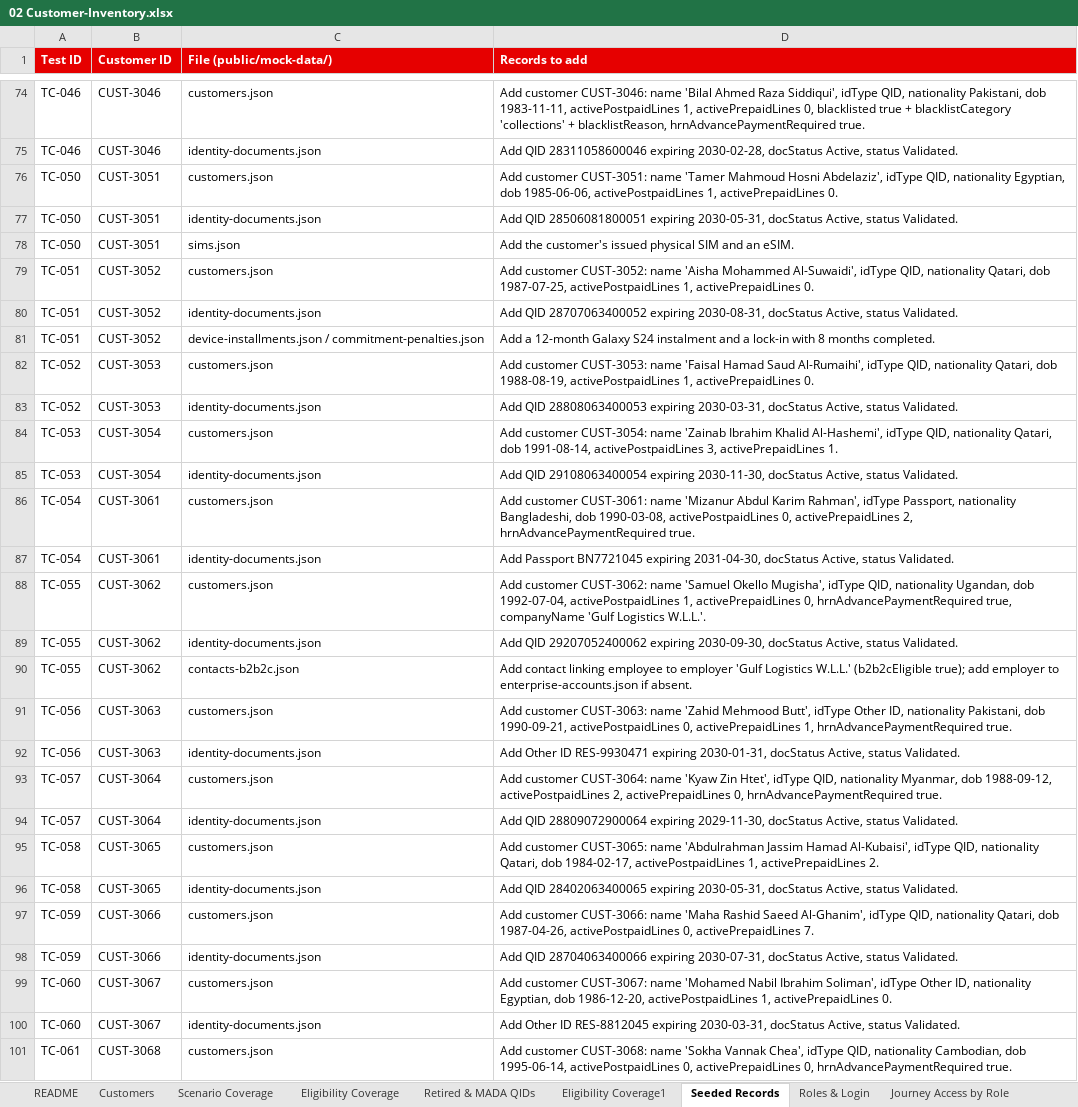
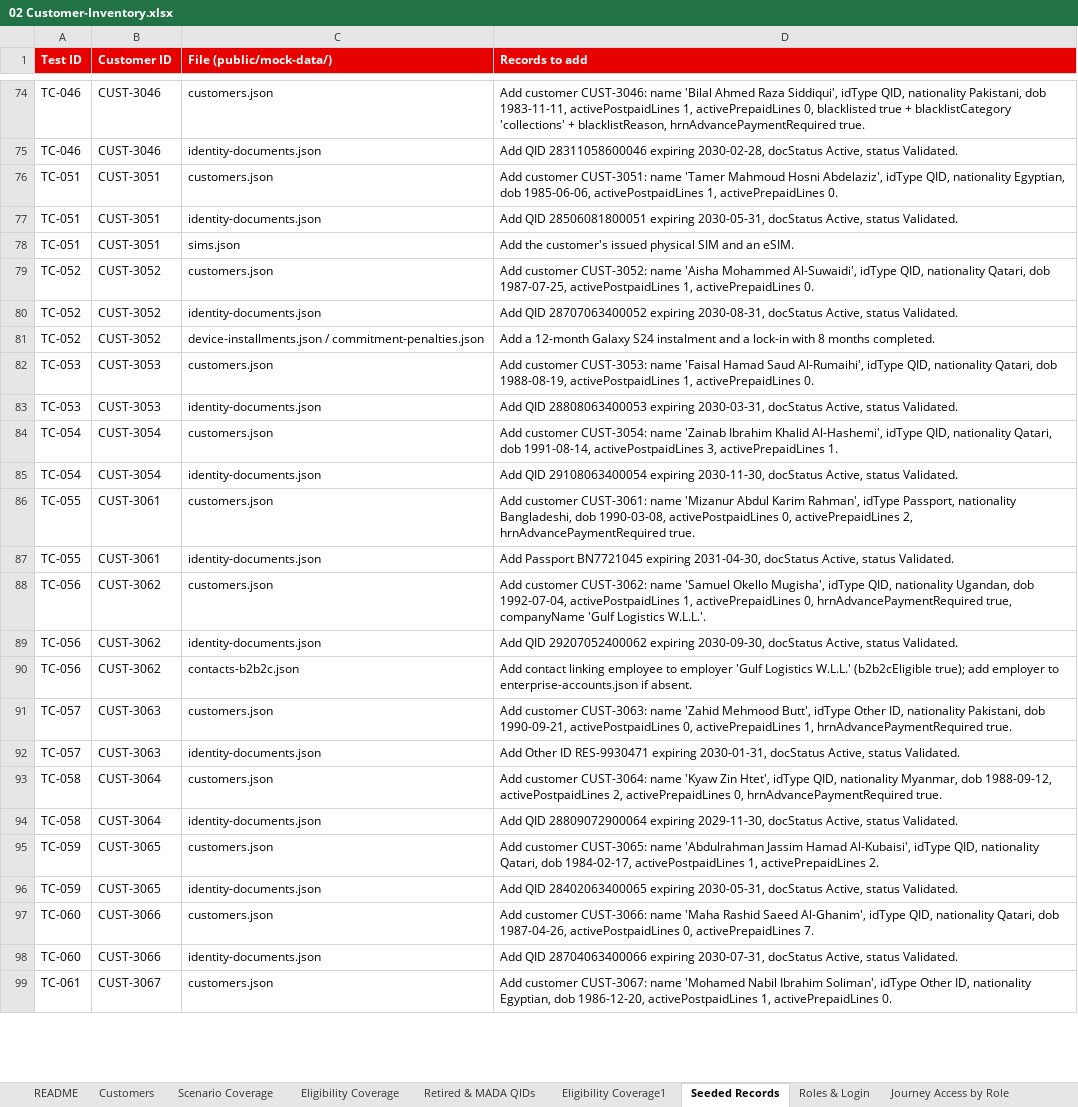
Before and after one commit to parithys/vfq-dxp, an Excel workbook: vfq-dxp-app/reference/outputs/02 Customer-Inventory.xlsx, sheet Seeded Records, drawn as a sheet; only a part is shown, gaps mark what is left out; values as stored, in another font and other column widths than the file's, no borders; removed rows and columns are numbered as before the commit, all else as after; the diff covers the shown part only; the diff names each change by its address in the sheet, - before the commit and + after, or states it on an @@ line.

```diff
--- a/vfq-dxp-app/reference/outputs/02 Customer-Inventory.xlsx (sheet Seeded Records)
+++ b/vfq-dxp-app/reference/outputs/02 Customer-Inventory.xlsx (sheet Seeded Records)
-A76:A78 (Test ID): TC-050
+A76:A78 (Test ID): TC-051
-A79:A81 (Test ID): TC-051
+A79:A81 (Test ID): TC-052
-row 82: TC-052 | CUST-3053 | customers.json | Add customer CUST-3053: name 'Faisal Hamad Saud Al-Rumaihi', idType QID, nationality Qatari, dob 1988-08-19, activePostpaidLines 1, activePrepaidLines 0.
-row 83: TC-052 | CUST-3053 | identity-documents.json | Add QID 28808063400053 expiring 2030-03-31, docStatus Active, status Validated.
-B82:B83 (Customer ID): CUST-3054
+B82:B83 (Customer ID): CUST-3053
-D82 (Records to add): Add customer CUST-3054: name 'Zainab Ibrahim Khalid Al-Hashemi', idType QID, nationality Qatari, dob 1991-08-14, activePostpaidLines 3, activePrepaidLines 1.
+D82 (Records to add): Add customer CUST-3053: name 'Faisal Hamad Saud Al-Rumaihi', idType QID, nationality Qatari, dob 1988-08-19, activePostpaidLines 1, activePrepaidLines 0.
-D83 (Records to add): Add QID 29108063400054 expiring 2030-11-30, docStatus Active,…
+D83 (Records to add): Add QID 28808063400053 expiring 2030-03-31, docStatus Active,…
-B84:B85 (Customer ID): CUST-3061
+B84:B85 (Customer ID): CUST-3054
-D84 (Records to add): Add customer CUST-3061: name 'Mizanur Abdul Karim Rahman', idType Passport, nationality Bangladeshi, dob 1990-03-08, activePostpaidLines 0, activePrepaidLines 2, hrnAdvancePaymentRequired true.
+D84 (Records to add): Add customer CUST-3054: name 'Zainab Ibrahim Khalid Al-Hashemi', idType QID, nationality Qatari, dob 1991-08-14, activePostpaidLines 3, activePrepaidLines 1.
-D85 (Records to add): Add Passport BN7721045 expiring 2031-04-30, docStatus Active,…
+D85 (Records to add): Add QID 29108063400054 expiring 2030-11-30, docStatus Active,…
-B86:B87 (Customer ID): CUST-3062
+B86:B87 (Customer ID): CUST-3061
-D86 (Records to add): Add customer CUST-3062: name 'Samuel Okello Mugisha', idType QID, nationality Ugandan, dob 1992-07-04, activePostpaidLines 1, activePrepaidLines 0, hrnAdvancePaymentRequired true, companyName 'Gulf Logistics W.L.L.'.
+D86 (Records to add): Add customer CUST-3061: name 'Mizanur Abdul Karim Rahman', idType Passport, nationality Bangladeshi, dob 1990-03-08, activePostpaidLines 0, activePrepaidLines 2, hrnAdvancePaymentRequired true.
-D87 (Records to add): Add QID 29207052400062 expiring 2030-09-30, docStatus Active,…
+D87 (Records to add): Add Passport BN7721045 expiring 2031-04-30, docStatus Active,…
-row 90: TC-055 | CUST-3062 | contacts-b2b2c.json | Add contact linking employee to employer 'Gulf Logistics W.L.L.' (b2b2cEligible true); add employer to enterprise-accounts.json if absent.
-B88:B89 (Customer ID): CUST-3063
+B88:B89 (Customer ID): CUST-3062
-D88 (Records to add): Add customer CUST-3063: name 'Zahid Mehmood Butt', idType Other ID, nationality Pakistani, dob 1990-09-21, activePostpaidLines 0, activePrepaidLines 1, hrnAdvancePaymentRequired true.
+D88 (Records to add): Add customer CUST-3062: name 'Samuel Okello Mugisha', idType QID, nationality Ugandan, dob 1992-07-04, activePostpaidLines 1, activePrepaidLines 0, hrnAdvancePaymentRequired true, companyName 'Gulf Logistics W.L.L.'.
-D89 (Records to add): Add Other ID RES-9930471 expiring 2030-01-31, docStatus Active,…
+D89 (Records to add): Add QID 29207052400062 expiring 2030-09-30, docStatus Active,…
+row 90: TC-056 | CUST-3062 | contacts-b2b2c.json | Add contact linking employee to employer 'Gulf Logistics W.L.L.' (b2b2cEligible true); add employer to enterprise-accounts.json if absent.
-B91:B92 (Customer ID): CUST-3064
+B91:B92 (Customer ID): CUST-3063
-D91 (Records to add): Add customer CUST-3064: name 'Kyaw Zin Htet', idType QID, nationality Myanmar, dob 1988-09-12, activePostpaidLines 2, activePrepaidLines 0, hrnAdvancePaymentRequired true.
+D91 (Records to add): Add customer CUST-3063: name 'Zahid Mehmood Butt', idType Other ID, nationality Pakistani, dob 1990-09-21, activePostpaidLines 0, activePrepaidLines 1, hrnAdvancePaymentRequired true.
-D92 (Records to add): Add QID 28809072900064 expiring 2029-11-30, docStatus Active,…
+D92 (Records to add): Add Other ID RES-9930471 expiring 2030-01-31, docStatus Active,…
-B93:B94 (Customer ID): CUST-3065
+B93:B94 (Customer ID): CUST-3064
-D93 (Records to add): Add customer CUST-3065: name 'Abdulrahman Jassim Hamad Al-Kubaisi', idType QID, nationality Qatari, dob 1984-02-17, activePostpaidLines 1, activePrepaidLines 2.
+D93 (Records to add): Add customer CUST-3064: name 'Kyaw Zin Htet', idType QID, nationality Myanmar, dob 1988-09-12, activePostpaidLines 2, activePrepaidLines 0, hrnAdvancePaymentRequired true.
-D94 (Records to add): Add QID 28402063400065 expiring 2030-05-31, docStatus Active,…
+D94 (Records to add): Add QID 28809072900064 expiring 2029-11-30, docStatus Active,…
-B95:B96 (Customer ID): CUST-3066
+B95:B96 (Customer ID): CUST-3065
-D95 (Records to add): Add customer CUST-3066: name 'Maha Rashid Saeed Al-Ghanim', idType QID, nationality Qatari, dob 1987-04-26, activePostpaidLines 0, activePrepaidLines 7.
+D95 (Records to add): Add customer CUST-3065: name 'Abdulrahman Jassim Hamad Al-Kubaisi', idType QID, nationality Qatari, dob 1984-02-17, activePostpaidLines 1, activePrepaidLines 2.
-D96 (Records to add): Add QID 28704063400066 expiring 2030-07-31, docStatus Active,…
+D96 (Records to add): Add QID 28402063400065 expiring 2030-05-31, docStatus Active,…
-B97:B98 (Customer ID): CUST-3067
+B97:B98 (Customer ID): CUST-3066
-D97 (Records to add): Add customer CUST-3067: name 'Mohamed Nabil Ibrahim Soliman', idType Other ID, nationality Egyptian, dob 1986-12-20, activePostpaidLines 1, activePrepaidLines 0.
+D97 (Records to add): Add customer CUST-3066: name 'Maha Rashid Saeed Al-Ghanim', idType QID, nationality Qatari, dob 1987-04-26, activePostpaidLines 0, activePrepaidLines 7.
-D98 (Records to add): Add Other ID RES-8812045 expiring 2030-03-31, docStatus Active,…
+D98 (Records to add): Add QID 28704063400066 expiring 2030-07-31, docStatus Active,…
-B99 (Customer ID): CUST-3068
+B99 (Customer ID): CUST-3067
-D99 (Records to add): Add customer CUST-3068: name 'Sokha Vannak Chea', idType QID, nationality Cambodian, dob 1995-06-14, activePostpaidLines 0, activePrepaidLines 0, hrnAdvancePaymentRequired true.
+D99 (Records to add): Add customer CUST-3067: name 'Mohamed Nabil Ibrahim Soliman', idType Other ID, nationality Egyptian, dob 1986-12-20, activePostpaidLines 1, activePrepaidLines 0.
```
Also changed, not shown: 4 added rows and 14 edited cells elsewhere in this sheet, sheet Customers, sheet Eligibility Coverage1, sheet Scenario Coverage, sheet README, vfq-dxp-app/reference/outputs/Persona_Feature_Applicability_Matrix_Reference.xlsx, vfq-dxp-app/reference/outputs/Reusable_Capabilities_Inventory_Reference.xlsx, 31 other files.
